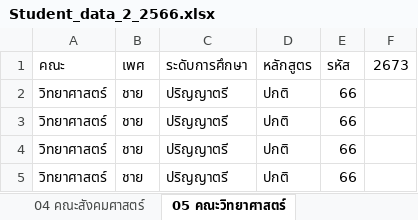
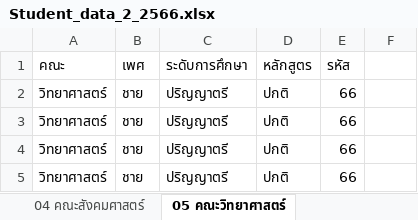
Before and after one commit to Thidtanai/PMMP_DataMockup, an Excel workbook: Student_data_2_2566.xlsx, sheet 05 คณะวิทยาศาสตร์, drawn as a sheet; only a part is shown; values as stored, in another font and other column widths than the file's, no borders; charts and pictures not drawn; the diff names each change by its address in the sheet, - before the commit and + after, or states it on an @@ line.

```diff
--- a/Student_data_2_2566.xlsx (sheet 05 คณะวิทยาศาสตร์)
+++ b/Student_data_2_2566.xlsx (sheet 05 คณะวิทยาศาสตร์)
-F1: 2673
+F1: (empty)
```
Also changed, not shown: charts or pictures, 2 other files.
